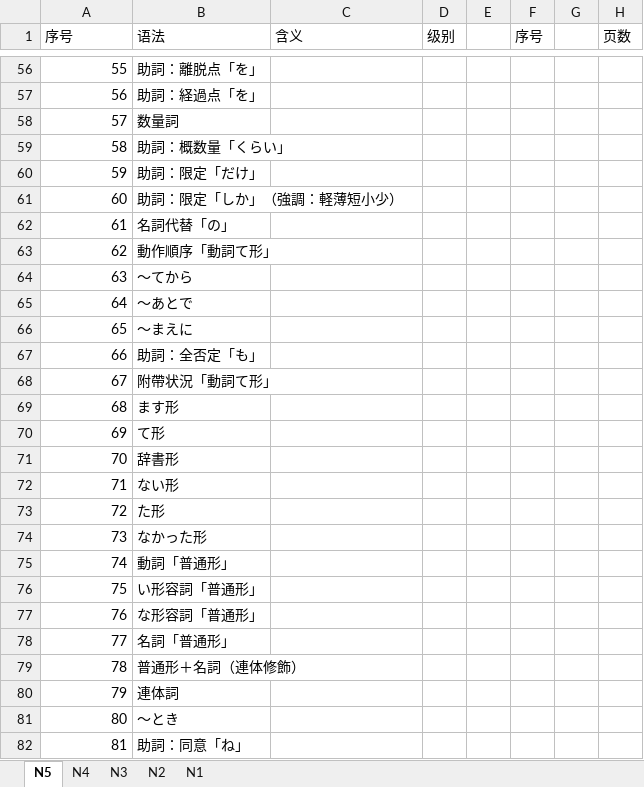
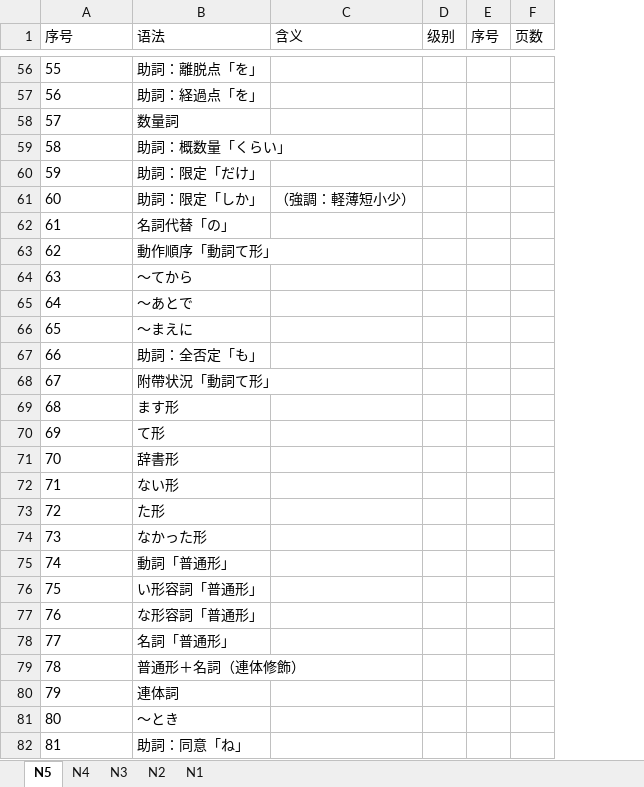
Before and after one commit to Sihan-A/Japanese, an Excel workbook: 出口日語/出口日语学习进度.xlsx, sheet N5, drawn as a sheet; only a part is shown, gaps mark what is left out; values as stored, in another font and other column widths than the file's, no borders; the diff covers the shown part only; the diff names each change by its address in the sheet, - before the commit and + after, or states it on an @@ line.

```diff
--- a/出口日語/出口日语学习进度.xlsx (sheet N5)
+++ b/出口日語/出口日语学习进度.xlsx (sheet N5)
-column E, empty
-column G, empty
-A56:A82 alignment: right
+A56:A82 alignment: left
-B61 (语法): 助詞：限定「しか」（強調：軽薄短小少）
+B61 (语法): 助詞：限定「しか」
-C61 (含义): (empty)
+C61 (含义): （強調：軽薄短小少）
```
Also changed, not shown: 23 edited cells and cell formats elsewhere in this sheet, 4 other files.
